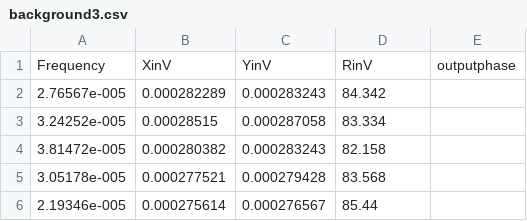
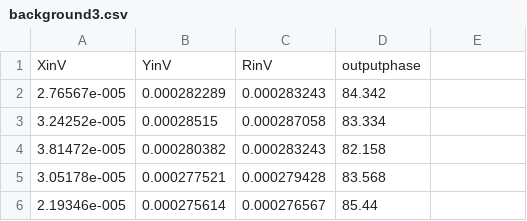
Before and after one commit to vijaypanchalr3/prosus, a CSV file: src/data/background3.csv, drawn as a sheet; only a part is shown.

```diff
--- a/src/data/background3.csv
+++ b/src/data/background3.csv
@@ -1,2 +1,2 @@
-Frequency,XinV,YinV,RinV,outputphase
+XinV,YinV,RinV,outputphase
 2.76567e-005,0.000282289,0.000283243,84.342
```
Also changed, not shown: src/data/background1.csv, src/data/background4wnickel.csv, 14 other files.
